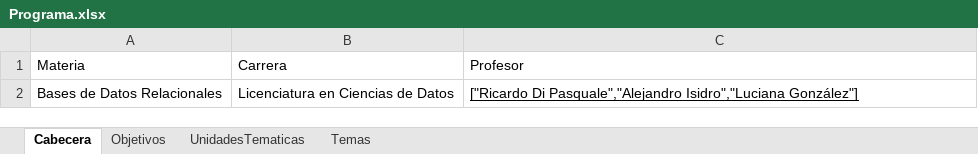
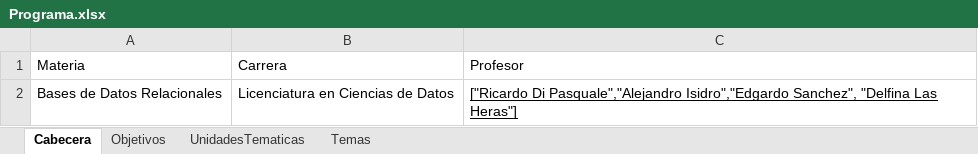
Before and after one commit to ricardo-dipasquale/luca, an Excel workbook: content/Programa.xlsx, sheet Cabecera, drawn as a sheet; values as stored, in another font and other column widths than the file's, no borders; the diff names each change by its address in the sheet, - before the commit and + after, or states it on an @@ line.

```diff
--- a/content/Programa.xlsx (sheet Cabecera)
+++ b/content/Programa.xlsx (sheet Cabecera)
-C2: …Di Pasquale","Alejandro Isidro","Luciana González"]
+C2: …Di Pasquale","Alejandro Isidro","Edgardo Sanchez", "Delfina Las Heras"]
```
Also changed, not shown: sheet Temas, content/Prácticas Bases de Datos.xlsx, 1 other file.
